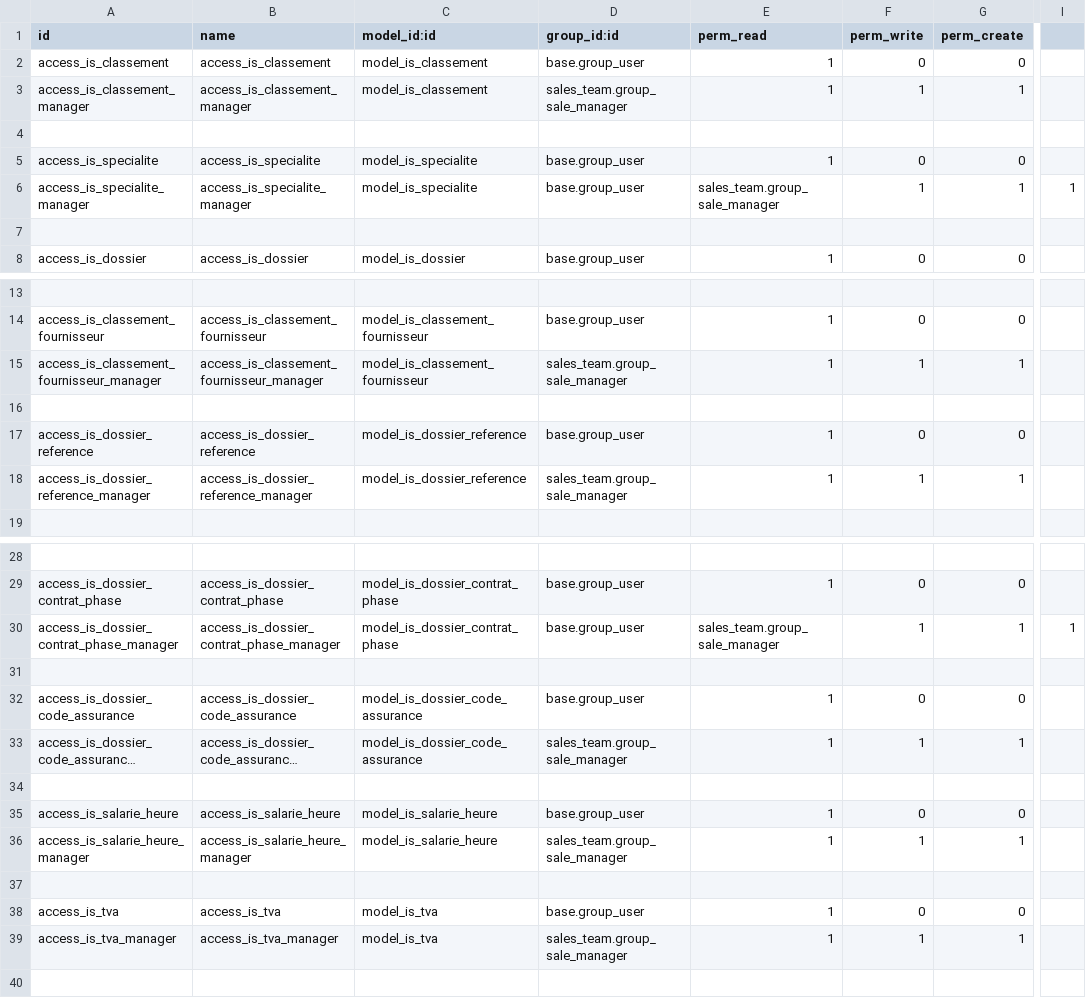
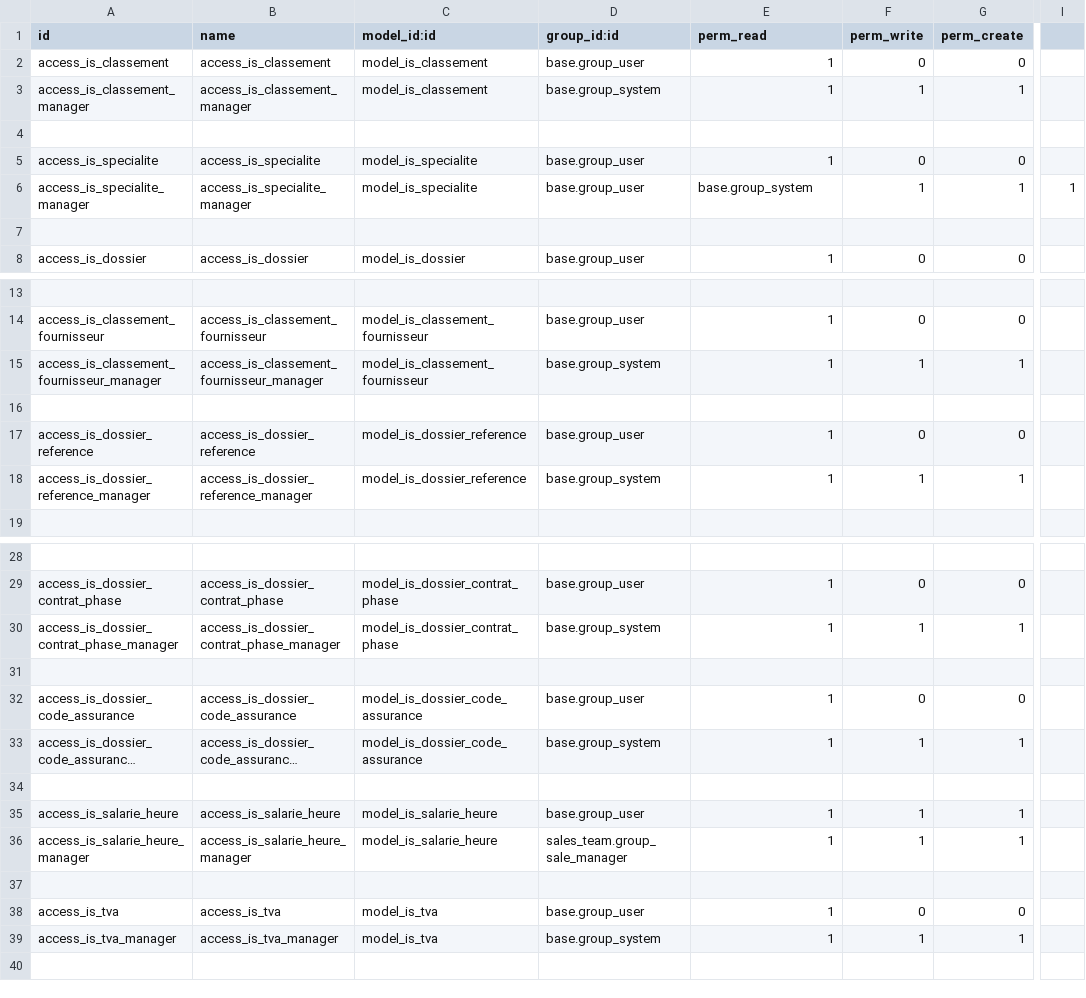
Before and after one commit to tonygalmiche/is_dget, a CSV file: security/ir.model.access.csv, drawn as a sheet; only a part is shown, gaps mark what is left out; long unchanged cells end in …; the diff covers the shown part only; the diff names each change by its address in the sheet, - before the commit and + after, or states it on an @@ line.

```diff
--- a/security/ir.model.access.csv
+++ b/security/ir.model.access.csv
-D3 (group_id:id): sales_team.group_sale_manager
+D3 (group_id:id): base.group_system
-E6 (perm_read): sales_team.group_sale_manager
+E6 (perm_read): base.group_system
-D15 (group_id:id): sales_team.group_sale_manager
+D15 (group_id:id): base.group_system
-D18 (group_id:id): sales_team.group_sale_manager
+D18 (group_id:id): base.group_system
-D30 (group_id:id): base.group_user
+D30 (group_id:id): base.group_system
-E30 (perm_read): sales_team.group_sale_manager
+E30 (perm_read): 1
-I30: 1
+I30: (empty)
-D33 (group_id:id): sales_team.group_sale_manager
+D33 (group_id:id): base.group_system
-F35 (perm_write): 0
+F35 (perm_write): 1
-G35 (perm_create): 0
+G35 (perm_create): 1
-D39 (group_id:id): sales_team.group_sale_manager
+D39 (group_id:id): base.group_system
```
Also changed, not shown: 1 edited cell elsewhere in this file, 5 other files.
